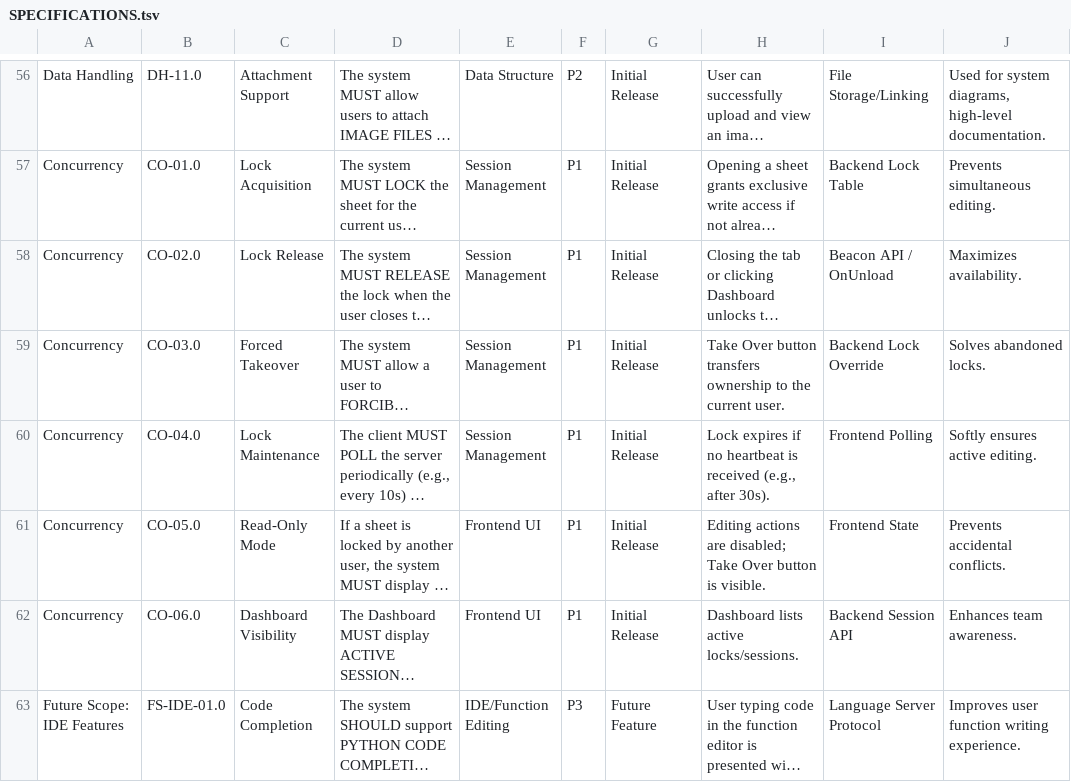
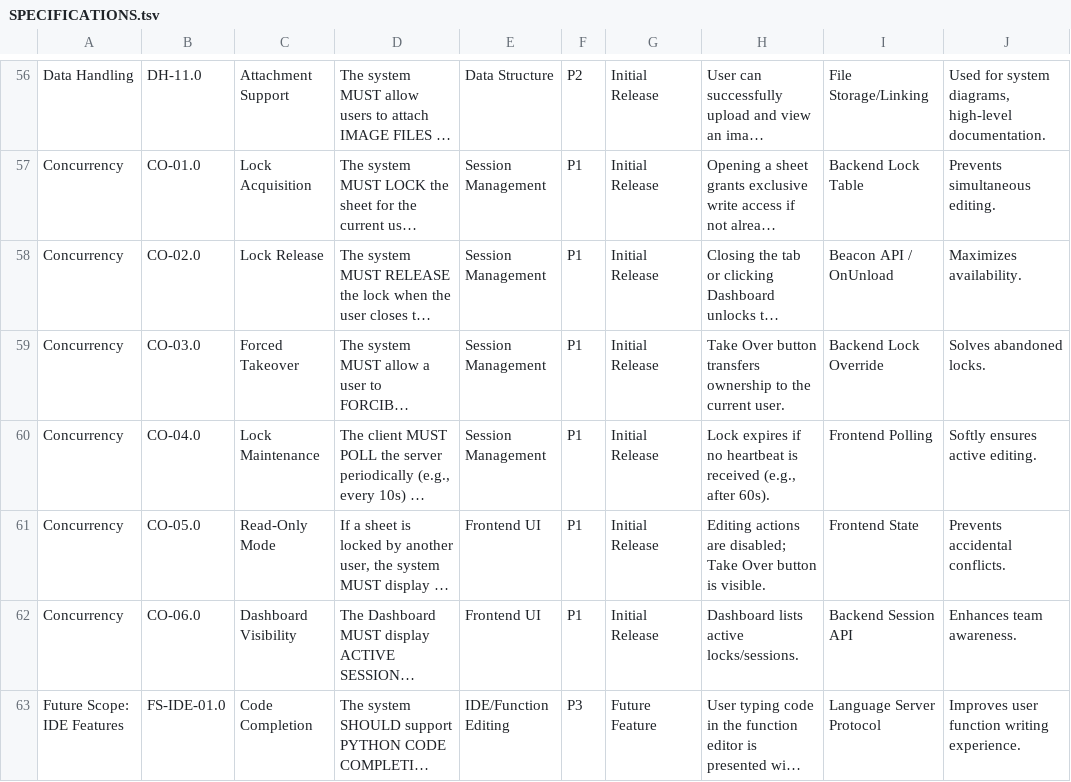
Before and after one commit to tokoro10g/parascope, a TSV file: SPECIFICATIONS.tsv, drawn as a sheet; only a part is shown, gaps mark what is left out; long unchanged cells end in …; the diff names each change by its address in the sheet, - before the commit and + after, or states it on an @@ line.

```diff
--- a/SPECIFICATIONS.tsv
+++ b/SPECIFICATIONS.tsv
-H60: …(e.g., after 30s).
+H60: …(e.g., after 60s).
```
Also changed, not shown: 1 other file.
